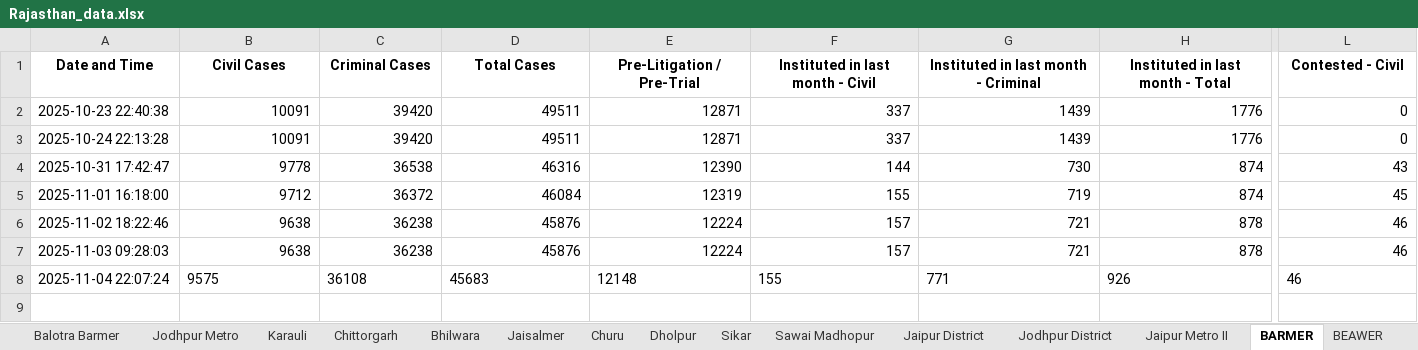
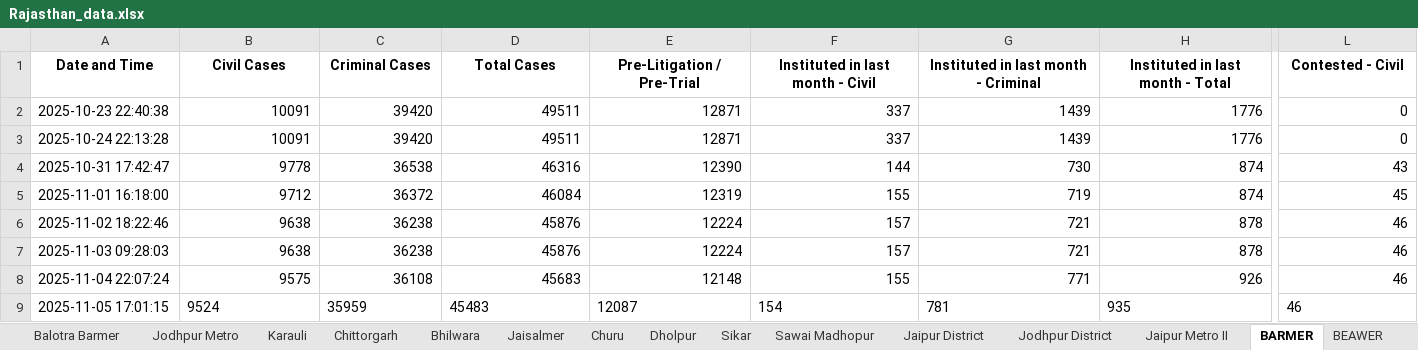
Before and after one commit to Kashi324744/NJDG-Data-Extration-and-Analysis, an Excel workbook: rajasthan_scripts/Rajasthan_data.xlsx, sheet BARMER, drawn as a sheet; only a part is shown, gaps mark what is left out; values as stored, in another font and other column widths than the file's, no borders; rows hold the shown columns only; the diff covers the shown part only; the diff names each change by its address in the sheet, - before the commit and + after, or states it on an @@ line.

```diff
--- a/rajasthan_scripts/Rajasthan_data.xlsx (sheet BARMER)
+++ b/rajasthan_scripts/Rajasthan_data.xlsx (sheet BARMER)
-B8:H8 alignment: left
+B8:H8 alignment: right
-L8 alignment: left
+L8 alignment: right
+row 9: 2025-11-05 17:01:15 | 9524 | 35959 | 45483 | 12087 | 154 | 781 | 935 | 46
```
Also changed, not shown: cell formats elsewhere in this sheet, sheet DIDWANA KUCHAMAN, sheet DEEG, sheet KHAIRTAL TIJARA, sheet BEAWER, sheet Sawai Madhopur, sheet Jodhpur District, 36 more sheets, data_collection_scripts/States.xlsx.
